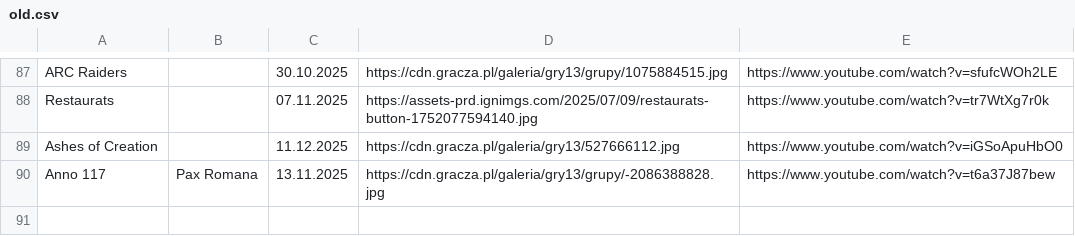
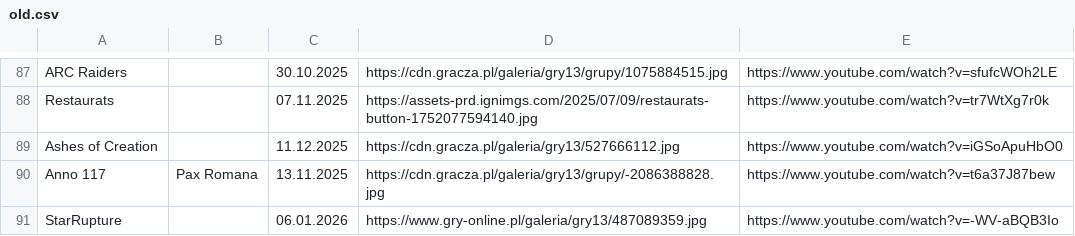
Before and after one commit to CptShooter/Timeline, a CSV file: data/old.csv, drawn as a sheet; only a part is shown, gaps mark what is left out.

```diff
--- a/data/old.csv
+++ b/data/old.csv
@@ -90 +90,2 @@ Ashes of Creation,,11.12.2025,https://cdn.gracza.pl/galeria/gry13/527666112.jpg,
 Anno 117,Pax Romana,13.11.2025,https://cdn.gracza.pl/galeria/gry13/grupy/-2086388828.jpg,https://www.youtube.com/watch?v=t6a37J87bew
+StarRupture,,06.01.2026,https://www.gry-online.pl/galeria/gry13/487089359.jpg,https://www.youtube.com/watch?v=-WV-aBQB3Io
```
Also changed, not shown: data/games.csv.
